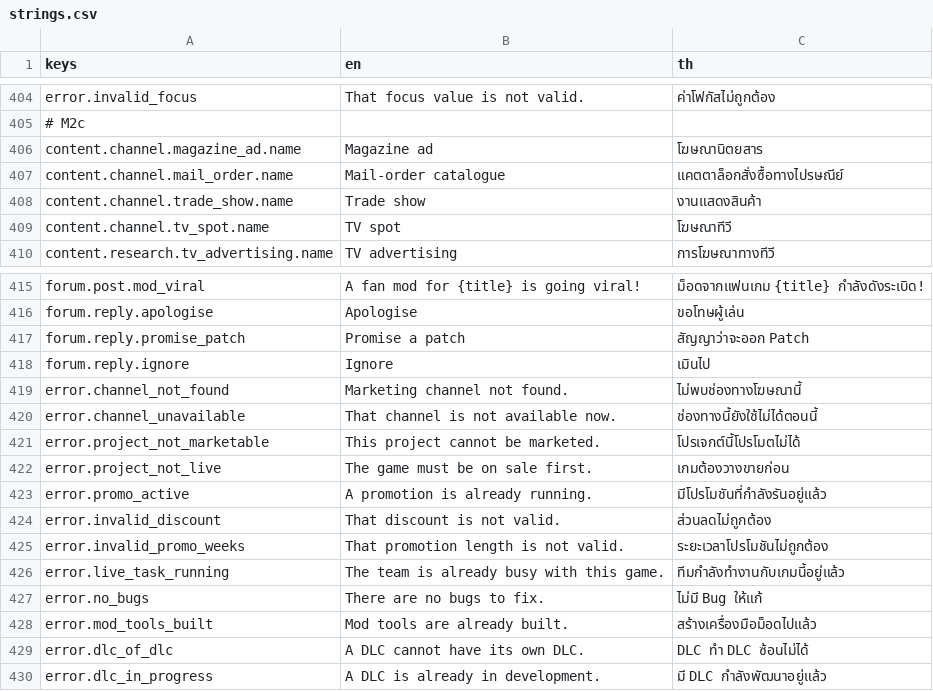
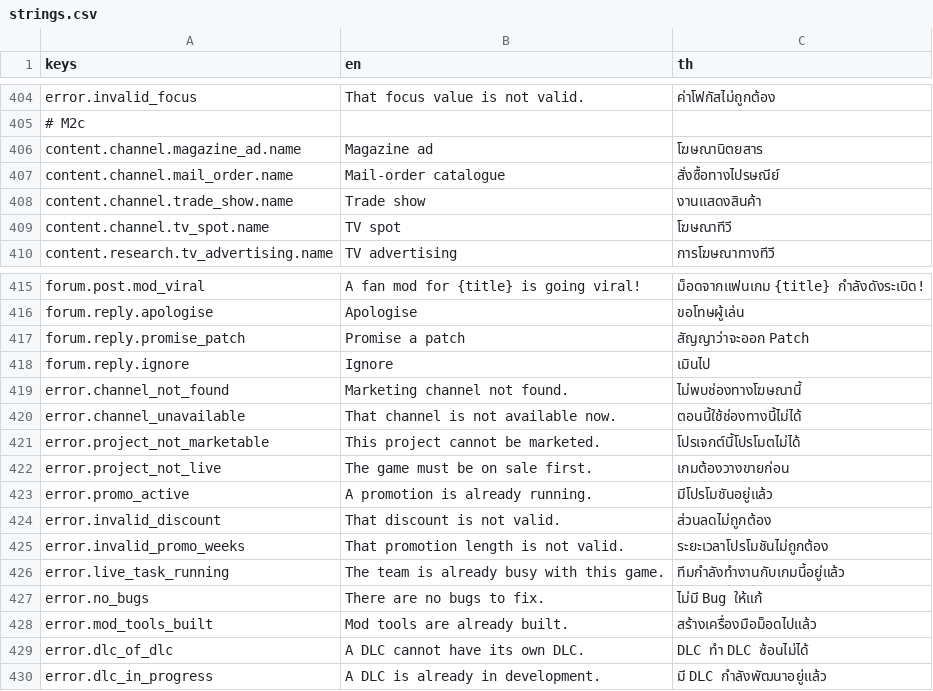
Before and after one commit to taehero/game-dev, a CSV file: locale/strings.csv, drawn as a sheet; only a part is shown, gaps mark what is left out.

```diff
--- a/locale/strings.csv
+++ b/locale/strings.csv
@@ -406,3 +406,3 @@ error.invalid_focus,That focus value is not valid.,ค่าโฟกัสไ
 content.channel.magazine_ad.name,Magazine ad,โฆษณานิตยสาร
-content.channel.mail_order.name,Mail-order catalogue,แคตตาล็อกสั่งซื้อทางไปรษณีย์
+content.channel.mail_order.name,Mail-order catalogue,สั่งซื้อทางไปรษณีย์
 content.channel.trade_show.name,Trade show,งานแสดงสินค้า
@@ -419,6 +419,6 @@ forum.reply.ignore,Ignore,เมินไป
 error.channel_not_found,Marketing channel not found.,ไม่พบช่องทางโฆษณานี้
-error.channel_unavailable,That channel is not available now.,ช่องทางนี้ยังใช้ไม่ได้ตอนนี้
+error.channel_unavailable,That channel is not available now.,ตอนนี้ใช้ช่องทางนี้ไม่ได้
 error.project_not_marketable,This project cannot be marketed.,โปรเจกต์นี้โปรโมตไม่ได้
 error.project_not_live,The game must be on sale first.,เกมต้องวางขายก่อน
-error.promo_active,A promotion is already running.,มีโปรโมชันที่กำลังรันอยู่แล้ว
+error.promo_active,A promotion is already running.,มีโปรโมชันอยู่แล้ว
 error.invalid_discount,That discount is not valid.,ส่วนลดไม่ถูกต้อง
```
Also changed, not shown: 14 other files.
